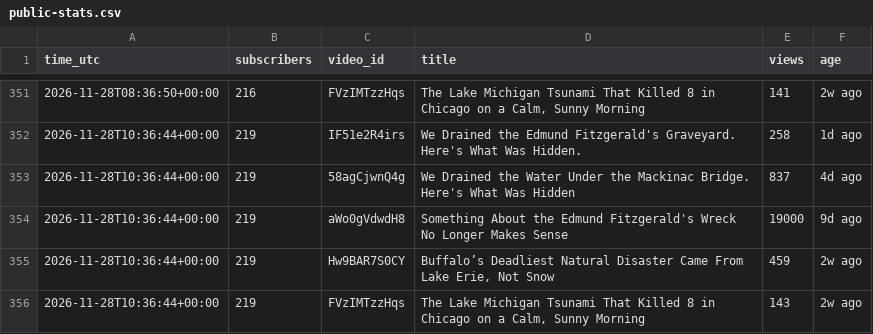
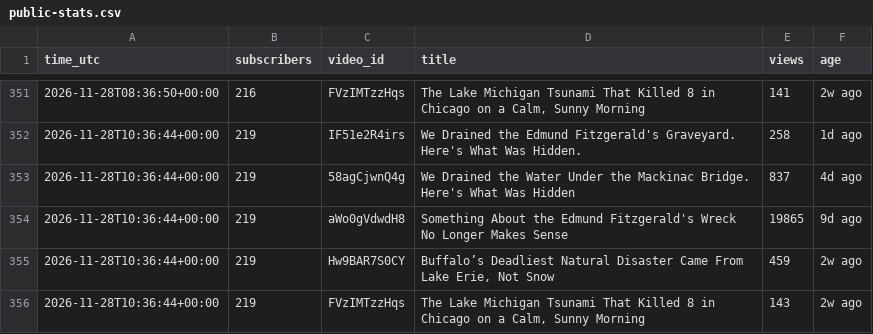
Before and after one commit to AlameenSakiru/YouTube-, a CSV file: tracker/public-stats.csv, drawn as a sheet; only a part is shown, gaps mark what is left out.

```diff
--- a/tracker/public-stats.csv
+++ b/tracker/public-stats.csv
@@ -353,3 +353,3 @@ time_utc,subscribers,video_id,title,views,age
 2026-11-28T10:36:44+00:00,219,58agCjwnQ4g,We Drained the Water Under the Mackinac Bridge. Here's What Was Hidden,837,4d ago
-2026-11-28T10:36:44+00:00,219,aWo0gVdwdH8,Something About the Edmund Fitzgerald's Wreck No Longer Makes Sense,19000,9d ago
+2026-11-28T10:36:44+00:00,219,aWo0gVdwdH8,Something About the Edmund Fitzgerald's Wreck No Longer Makes Sense,19865,9d ago
 2026-11-28T10:36:44+00:00,219,Hw9BAR7S0CY,"Buffalo’s Deadliest Natural Disaster Came From Lake Erie, Not Snow",459,2w ago
```
